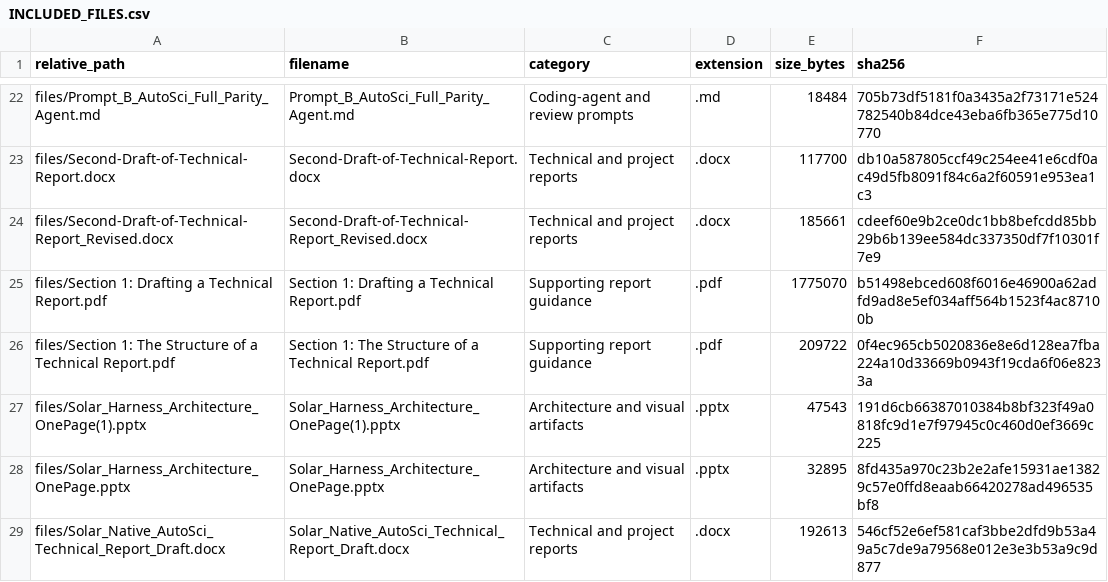
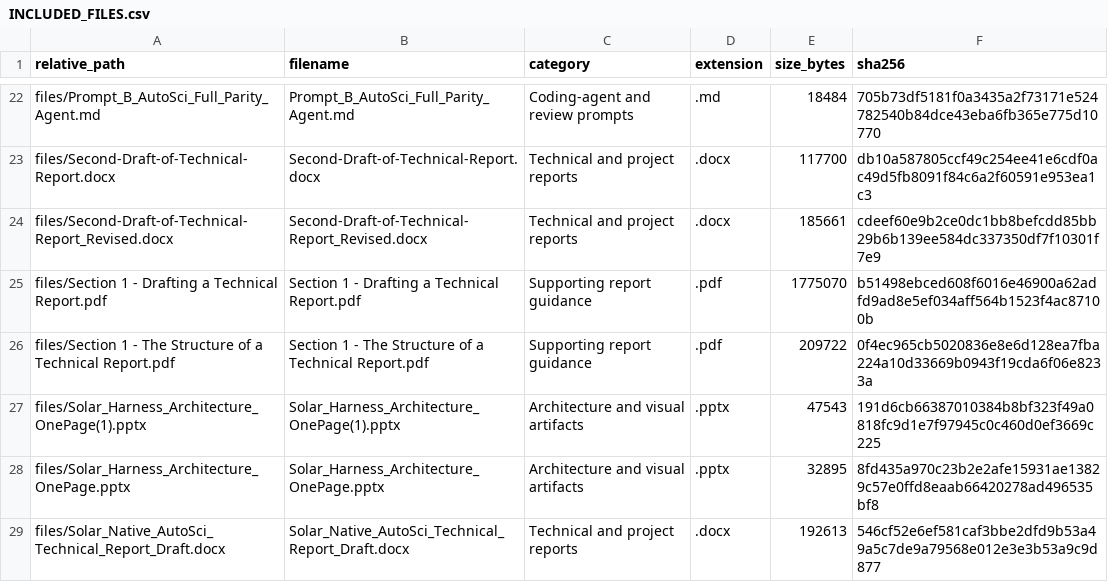
Before and after one commit to Stellven/AI4Research, a CSV file: Feature list stuff/Solar_Harness_All_Sources_2026-07-16/INCLUDED_FILES.csv, drawn as a sheet; only a part is shown, gaps mark what is left out.

Commit message:
fix: make Section 1 PDF paths Windows-compatible

```diff
--- a/Feature list stuff/Solar_Harness_All_Sources_2026-07-16/INCLUDED_FILES.csv
+++ b/Feature list stuff/Solar_Harness_All_Sources_2026-07-16/INCLUDED_FILES.csv
@@ -24,4 +24,4 @@ files/Second-Draft-of-Technical-Report.docx,Second-Draft-of-Technical-Report.doc
 files/Second-Draft-of-Technical-Report_Revised.docx,Second-Draft-of-Technical-Report_Revised.docx,Technical and project reports,.docx,185661,cdeef60e9b2ce0dc1bb8befcdd85bb29b6b139ee584dc337350df7f10301f7e9
-files/Section 1: Drafting a Technical Report.pdf,Section 1: Drafting a Technical Report.pdf,Supporting report guidance,.pdf,1775070,b51498ebced608f6016e46900a62adfd9ad8e5ef034aff564b1523f4ac87100b
-files/Section 1: The Structure of a Technical Report.pdf,Section 1: The Structure of a Technical Report.pdf,Supporting report guidance,.pdf,209722,0f4ec965cb5020836e8e6d128ea7fba224a10d33669b0943f19cda6f06e8233a
+files/Section 1 - Drafting a Technical Report.pdf,Section 1 - Drafting a Technical Report.pdf,Supporting report guidance,.pdf,1775070,b51498ebced608f6016e46900a62adfd9ad8e5ef034aff564b1523f4ac87100b
+files/Section 1 - The Structure of a Technical Report.pdf,Section 1 - The Structure of a Technical Report.pdf,Supporting report guidance,.pdf,209722,0f4ec965cb5020836e8e6d128ea7fba224a10d33669b0943f19cda6f06e8233a
 files/Solar_Harness_Architecture_OnePage(1).pptx,Solar_Harness_Architecture_OnePage(1).pptx,Architecture and visual artifacts,.pptx,47543,191d6cb66387010384b8bf323f49a0818fc9d1e7f97945c0c460d0ef3669c225
```
Also changed, not shown: 6 other files.
